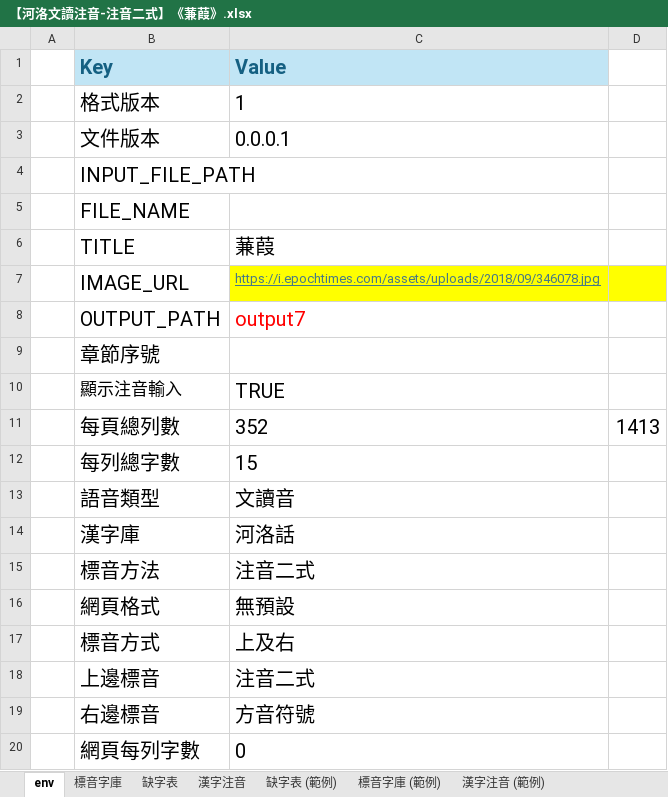
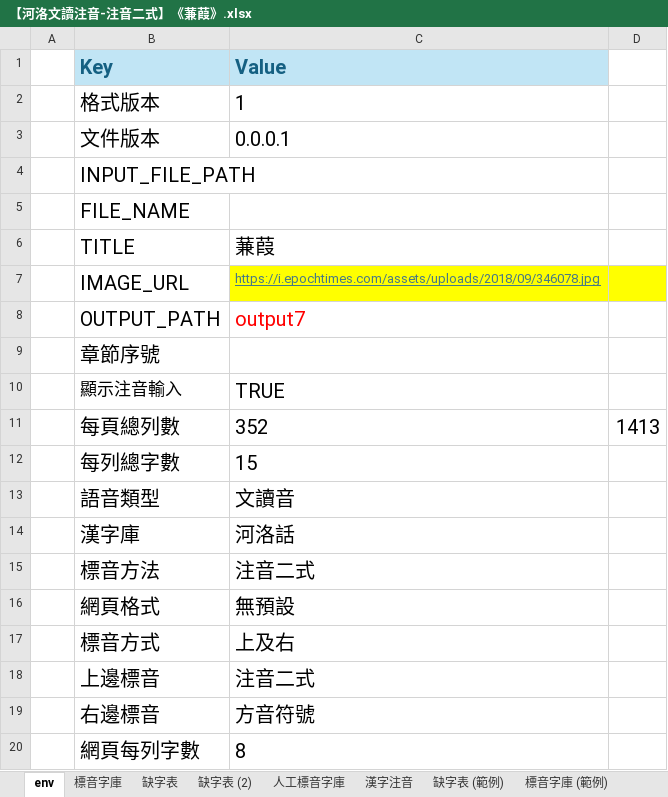
Before and after one commit to AlanJui/Piau-Im, an Excel workbook: output7/【河洛文讀注音-注音二式】《蒹葭》.xlsx, sheet env, drawn as a sheet; values as stored, in another font and other column widths than the file's, no borders; the diff names each change by its address in the sheet, - before the commit and + after, or states it on an @@ line.

```diff
--- a/output7/【河洛文讀注音-注音二式】《蒹葭》.xlsx (sheet env)
+++ b/output7/【河洛文讀注音-注音二式】《蒹葭》.xlsx (sheet env)
+sheet tab: 缺字表 (2)
+sheet tab: 人工標音字庫
-C20 (Value): 0
+C20 (Value): 8
```
Also changed, not shown: sheet 漢字注音, sheet 缺字表, sheet 標音字庫, 5 other files.
